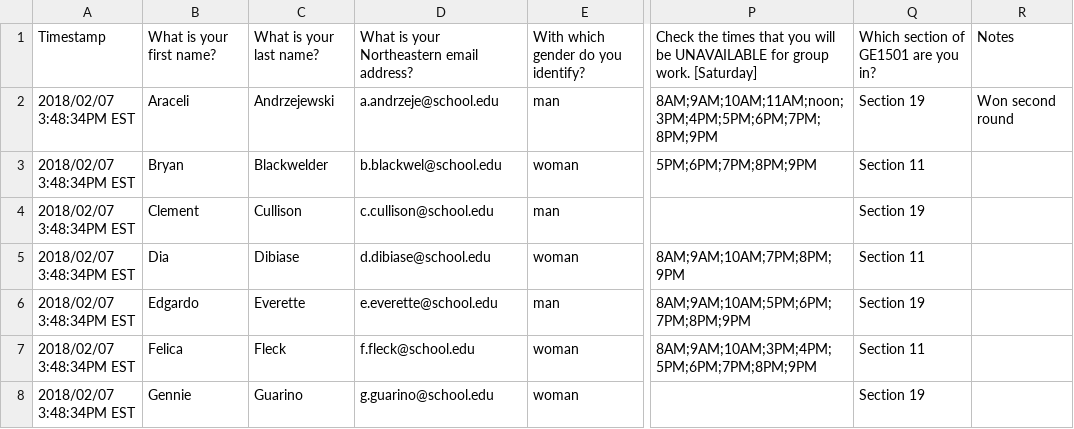
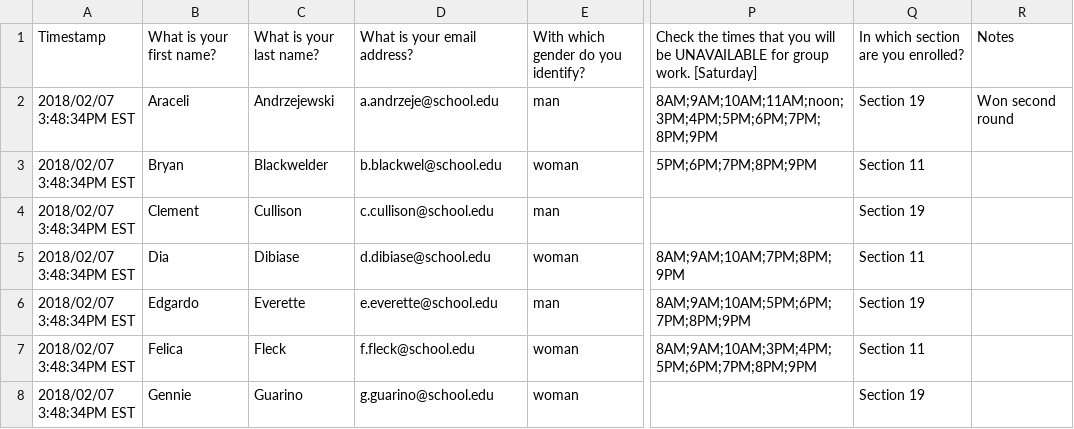
Before and after one commit to gruepr/gruepr, a CSV file: test_surveys/testdata.csv, drawn as a sheet; only a part is shown, gaps mark what is left out; the diff names each change by its address in the sheet, - before the commit and + after, or states it on an @@ line.

Commit message:
Working towards v9.6: added external window display of optimization and cleaned up UI; made the section question more specific; increased max # of attribute questions to 15; now defaults order of students on team to alphabetical by lastname, firstname; added option to output survey as text and csv file from SurveyMaker

```diff
--- a/test_surveys/testdata.csv
+++ b/test_surveys/testdata.csv
-D1: What is your Northeastern email address?
+D1: What is your email address?
-Q1: Which section of GE1501 are you in?
+Q1: In which section are you enrolled?
```
Also changed, not shown: 15 other files.
